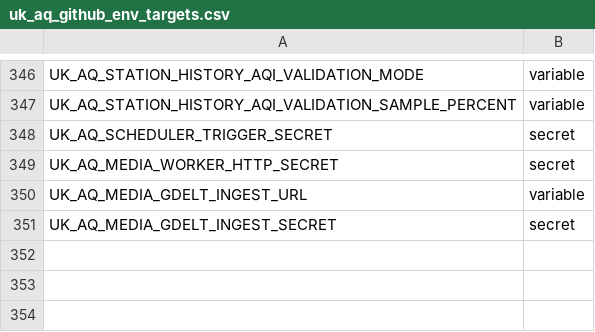
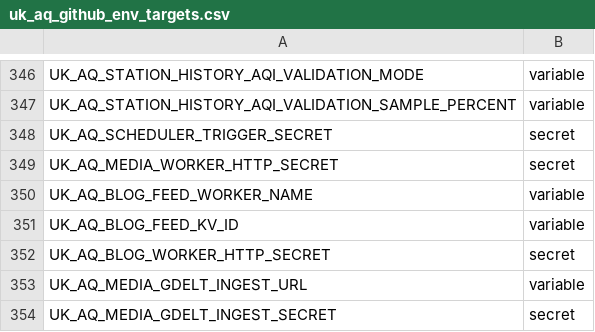
Before and after one commit to TEST-uk-aq/uk-aq-ops, a CSV file: config/uk_aq_github_env_targets.csv, drawn as a sheet; only a part is shown, gaps mark what is left out.

Commit message:
blog update

```diff
--- a/config/uk_aq_github_env_targets.csv
+++ b/config/uk_aq_github_env_targets.csv
@@ -349,2 +349,5 @@ UK_AQ_SCHEDULER_TRIGGER_SECRET,secret
 UK_AQ_MEDIA_WORKER_HTTP_SECRET,secret
+UK_AQ_BLOG_FEED_WORKER_NAME,variable
+UK_AQ_BLOG_FEED_KV_ID,variable
+UK_AQ_BLOG_WORKER_HTTP_SECRET,secret
 UK_AQ_MEDIA_GDELT_INGEST_URL,variable
```
Also changed, not shown: 4 other files.
